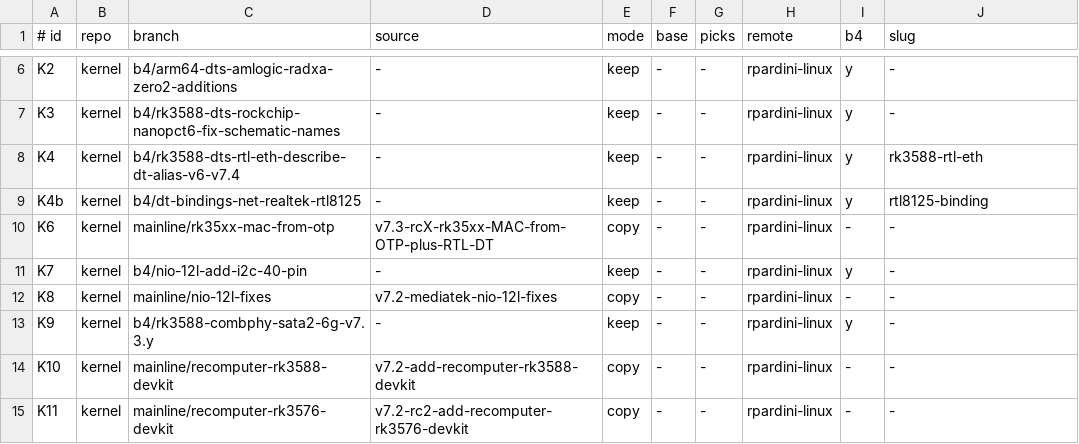
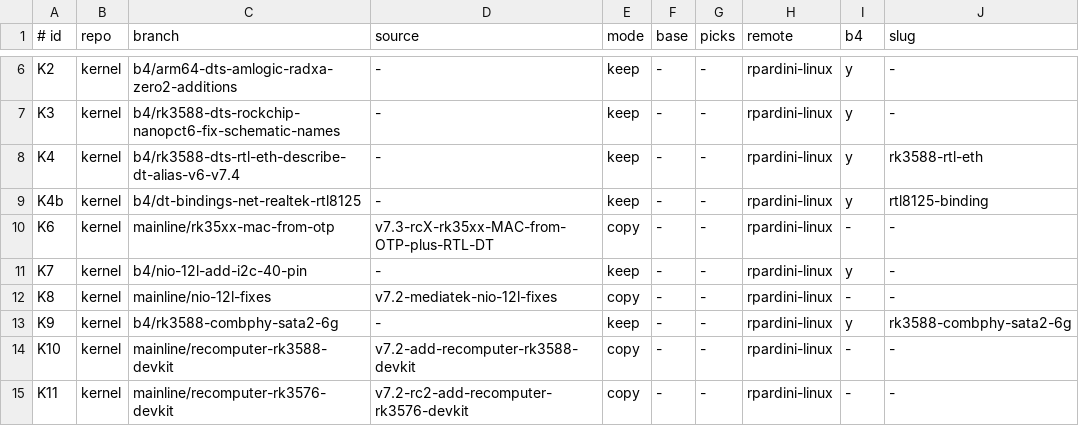
Before and after one commit to rpardini/linux, a TSV file: topics.tsv, drawn as a sheet; only a part is shown, gaps mark what is left out.

Commit message:
linuxdev status: K9 prepared on v7.4-rc1
- K9: new branch b4/rk3588-combphy-sata2-6g (v7.4-rc1, slug), no
  Fixes/stable, Blade 3 kept out of the message, b4-suggested To/Cc;
  notes in notes/kernel/rk3588-combphy-sata2-6g.md.
- AGENTS.md: no Assisted-by; signing key needed for b4 send.

```diff
--- a/topics.tsv
+++ b/topics.tsv
@@ -12,3 +12,3 @@ K7	kernel	b4/nio-12l-add-i2c-40-pin	-	keep	-	-	rpardini-linux	y	-
 K8	kernel	mainline/nio-12l-fixes	v7.2-mediatek-nio-12l-fixes	copy	-	-	rpardini-linux	-	-
-K9	kernel	b4/rk3588-combphy-sata2-6g-v7.3.y	-	keep	-	-	rpardini-linux	y	-
+K9	kernel	b4/rk3588-combphy-sata2-6g	-	keep	-	-	rpardini-linux	y	rk3588-combphy-sata2-6g
 K10	kernel	mainline/recomputer-rk3588-devkit	v7.2-add-recomputer-rk3588-devkit	copy	-	-	rpardini-linux	-	-
```
Also changed, not shown: 3 other files.
